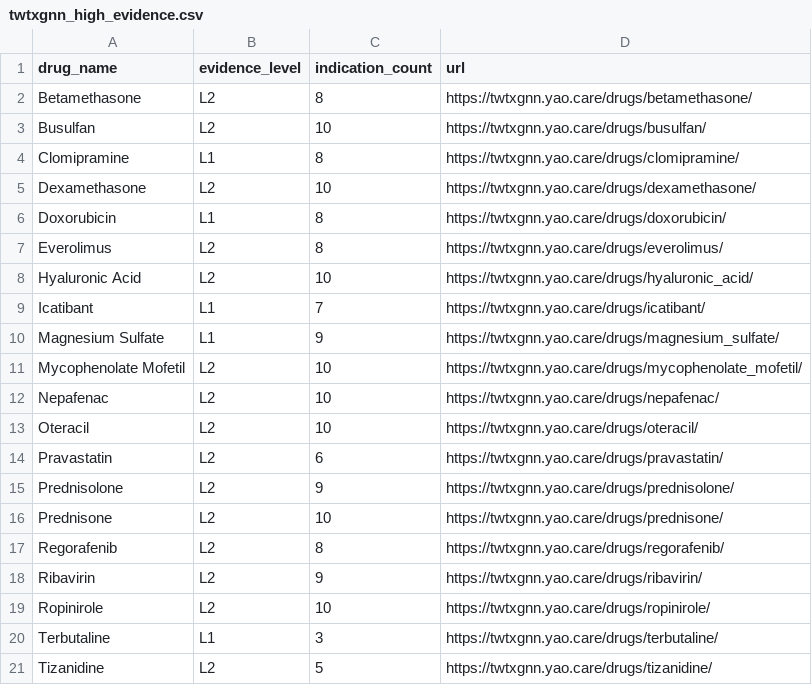
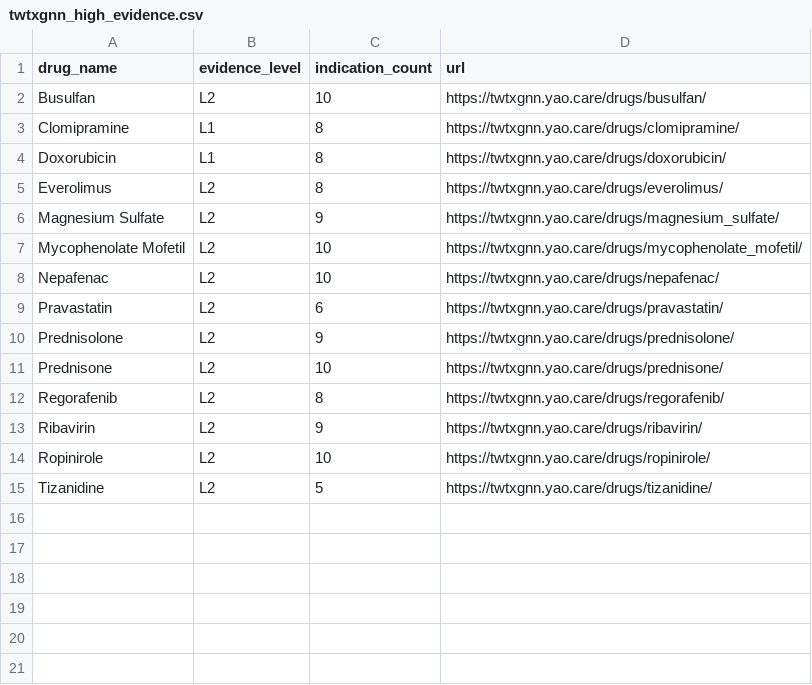
Before and after one commit to yao-care/TwTxGNN, a CSV file: docs/downloads/twtxgnn_high_evidence.csv, drawn as a sheet.

```diff
--- a/docs/downloads/twtxgnn_high_evidence.csv
+++ b/docs/downloads/twtxgnn_high_evidence.csv
@@ -1,14 +1,9 @@
 drug_name,evidence_level,indication_count,url
-Betamethasone,L2,8,https://twtxgnn.yao.care/drugs/betamethasone/
 Busulfan,L2,10,https://twtxgnn.yao.care/drugs/busulfan/
 Clomipramine,L1,8,https://twtxgnn.yao.care/drugs/clomipramine/
-Dexamethasone,L2,10,https://twtxgnn.yao.care/drugs/dexamethasone/
 Doxorubicin,L1,8,https://twtxgnn.yao.care/drugs/doxorubicin/
 Everolimus,L2,8,https://twtxgnn.yao.care/drugs/everolimus/
-Hyaluronic Acid,L2,10,https://twtxgnn.yao.care/drugs/hyaluronic_acid/
-Icatibant,L1,7,https://twtxgnn.yao.care/drugs/icatibant/
-Magnesium Sulfate,L1,9,https://twtxgnn.yao.care/drugs/magnesium_sulfate/
+Magnesium Sulfate,L2,9,https://twtxgnn.yao.care/drugs/magnesium_sulfate/
 Mycophenolate Mofetil,L2,10,https://twtxgnn.yao.care/drugs/mycophenolate_mofetil/
 Nepafenac,L2,10,https://twtxgnn.yao.care/drugs/nepafenac/
-Oteracil,L2,10,https://twtxgnn.yao.care/drugs/oteracil/
 Pravastatin,L2,6,https://twtxgnn.yao.care/drugs/pravastatin/
@@ -19,3 +14,2 @@ Ribavirin,L2,9,https://twtxgnn.yao.care/drugs/ribavirin/
 Ropinirole,L2,10,https://twtxgnn.yao.care/drugs/ropinirole/
-Terbutaline,L1,3,https://twtxgnn.yao.care/drugs/terbutaline/
 Tizanidine,L2,5,https://twtxgnn.yao.care/drugs/tizanidine/
```
Also changed, not shown: docs/data/drugs.csv, docs/downloads/twtxgnn_drugs_summary.csv, 29 other files.
